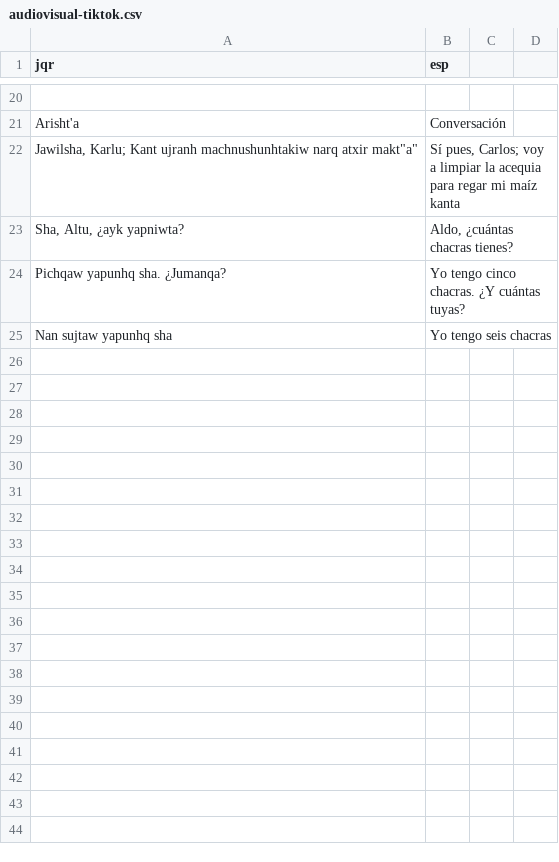
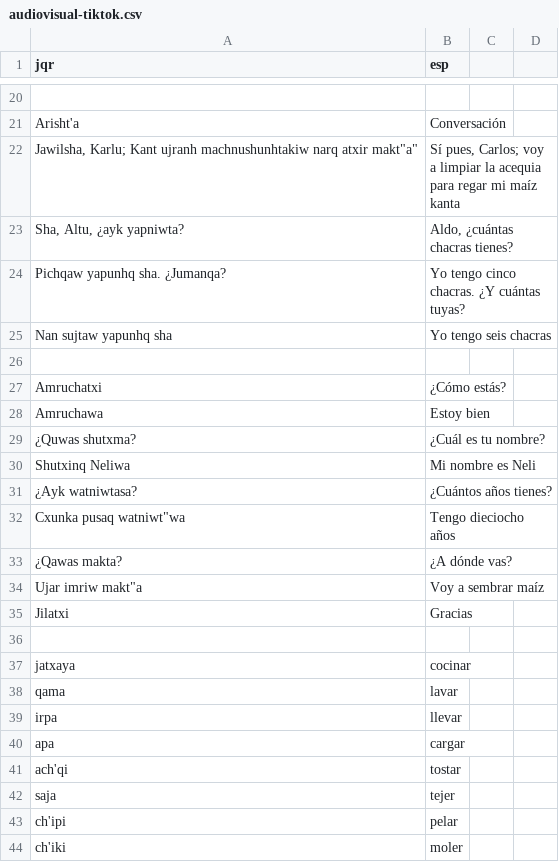
Before and after one commit to Josuah19S/jaqaru-digital-corpus, a CSV file: data/processed/audiovisual-tiktok.csv, drawn as a sheet; only a part is shown, gaps mark what is left out; the diff covers the shown part only; the diff names each change by its address in the sheet, - before the commit and + after, or states it on an @@ line.

```diff
--- a/data/processed/audiovisual-tiktok.csv
+++ b/data/processed/audiovisual-tiktok.csv
+row 26: (empty)
+row 27: Amruchatxi | ¿Cómo estás?
+row 28: Amruchawa | Estoy bien
+row 29: ¿Quwas shutxma? | ¿Cuál es tu nombre?
+row 30: Shutxinq Neliwa | Mi nombre es Neli
+row 31: ¿Ayk watniwtasa? | ¿Cuántos años tienes?
+row 32: Cxunka pusaq watniwt"wa | Tengo dieciocho años
+row 33: ¿Qawas makta? | ¿A dónde vas?
+row 34: Ujar imriw makt"a | Voy a sembrar maíz
+row 35: Jilatxi | Gracias
+row 36: (empty)
+row 37: jatxaya | cocinar
+row 38: qama | lavar
+row 39: irpa | llevar
+row 40: apa | cargar
+row 41: ach'qi | tostar
+row 42: saja | tejer
+row 43: ch'ipi | pelar
+row 44: ch'iki | moler
```
Also changed, not shown: 44 added rows elsewhere in this file, data/final/digital-corpus-jaqaru.csv, 7 other files.
